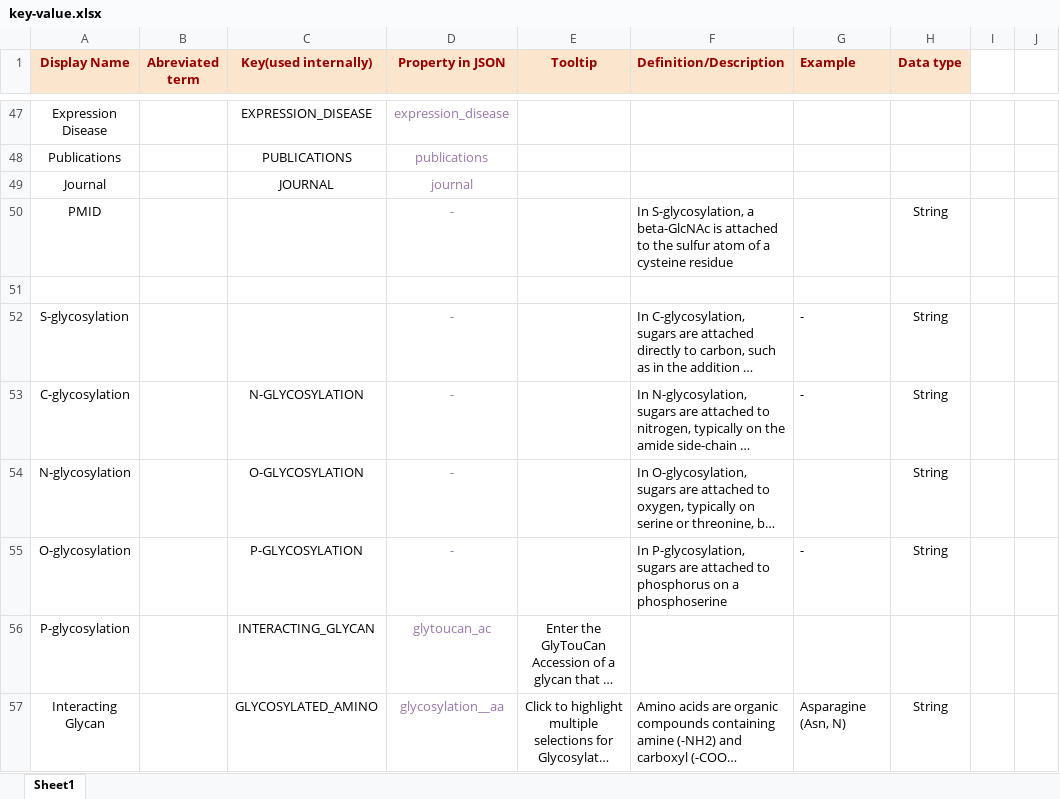
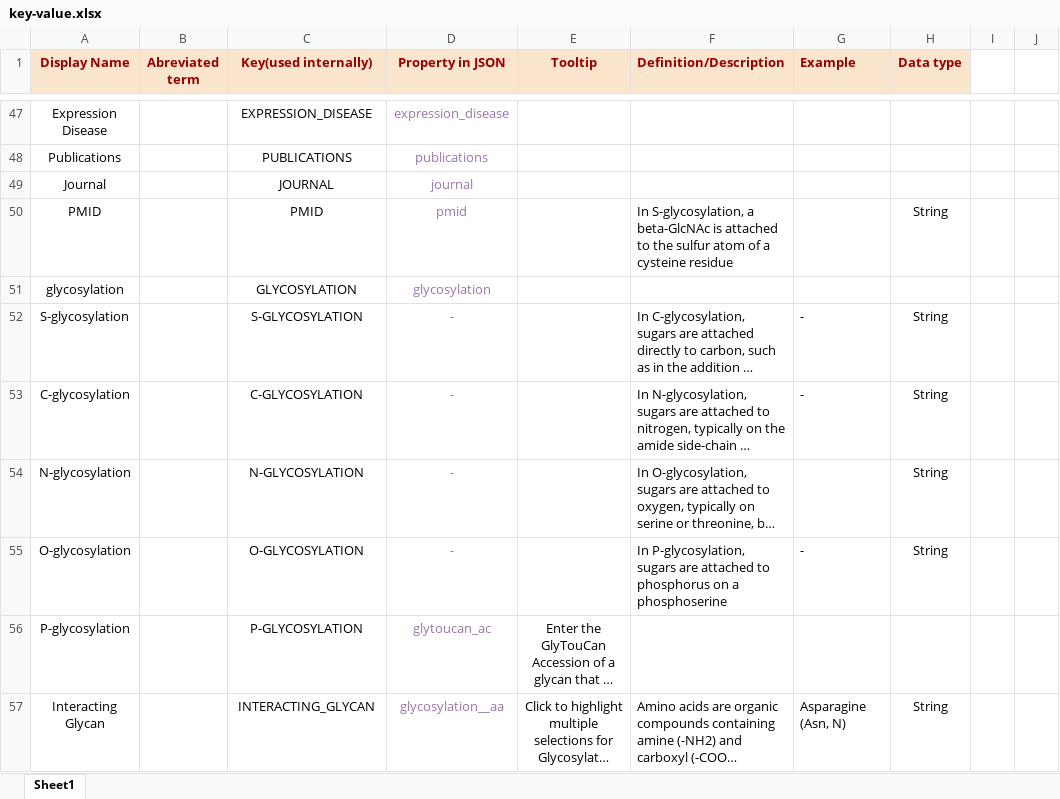
Before and after one commit to GW-HIVE/glygen-frontend, an Excel workbook: key-value.xlsx, sheet Sheet1, drawn as a sheet; only a part is shown, gaps mark what is left out; long unchanged cells end in …; values as stored, in another font and other column widths than the file's, no borders; the diff covers the shown part only; the diff names each change by its address in the sheet, - before the commit and + after, or states it on an @@ line.

Commit message:
missing key updated

```diff
--- a/key-value.xlsx (sheet Sheet1)
+++ b/key-value.xlsx (sheet Sheet1)
-C50 (Key(used internally)): (empty)
+C50 (Key(used internally)): PMID
-D50 (Property in JSON): -
+D50 (Property in JSON): pmid
-row 51: (empty)
+row 51: glycosylation |  | GLYCOSYLATION | glycosylation
-C52 (Key(used internally)): (empty)
+C52 (Key(used internally)): S-GLYCOSYLATION
-C53 (Key(used internally)): N-GLYCOSYLATION
+C53 (Key(used internally)): C-GLYCOSYLATION
-C54 (Key(used internally)): O-GLYCOSYLATION
+C54 (Key(used internally)): N-GLYCOSYLATION
-C55 (Key(used internally)): P-GLYCOSYLATION
+C55 (Key(used internally)): O-GLYCOSYLATION
-C56 (Key(used internally)): INTERACTING_GLYCAN
+C56 (Key(used internally)): P-GLYCOSYLATION
-C57 (Key(used internally)): GLYCOSYLATED_AMINO
+C57 (Key(used internally)): INTERACTING_GLYCAN
```
Also changed, not shown: 9 edited cells, cell formats and merged cells elsewhere in this sheet.
